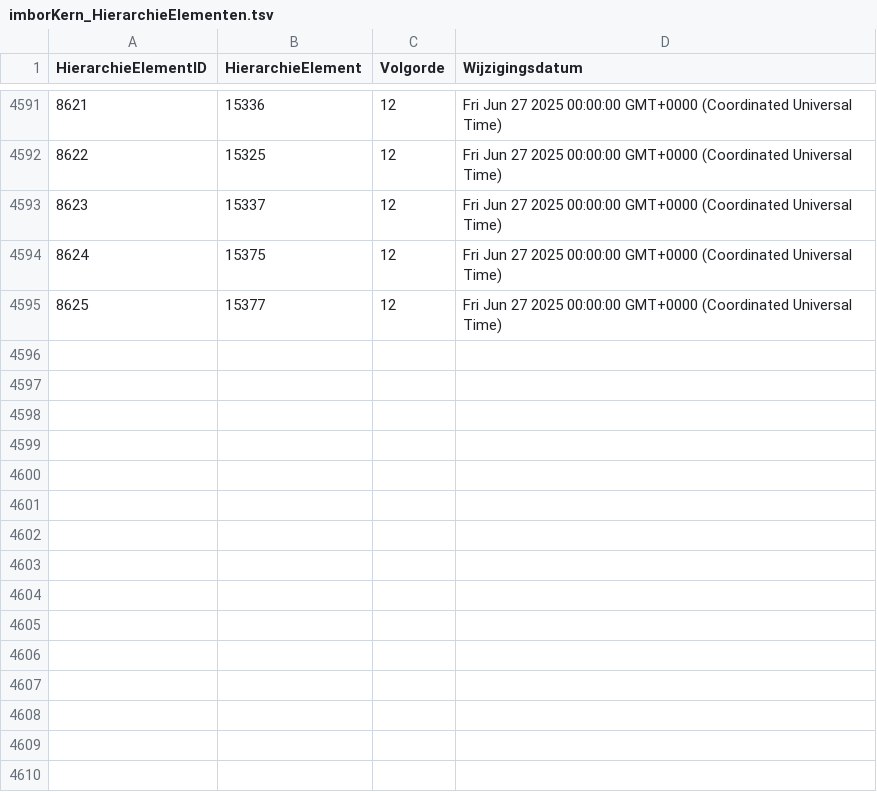
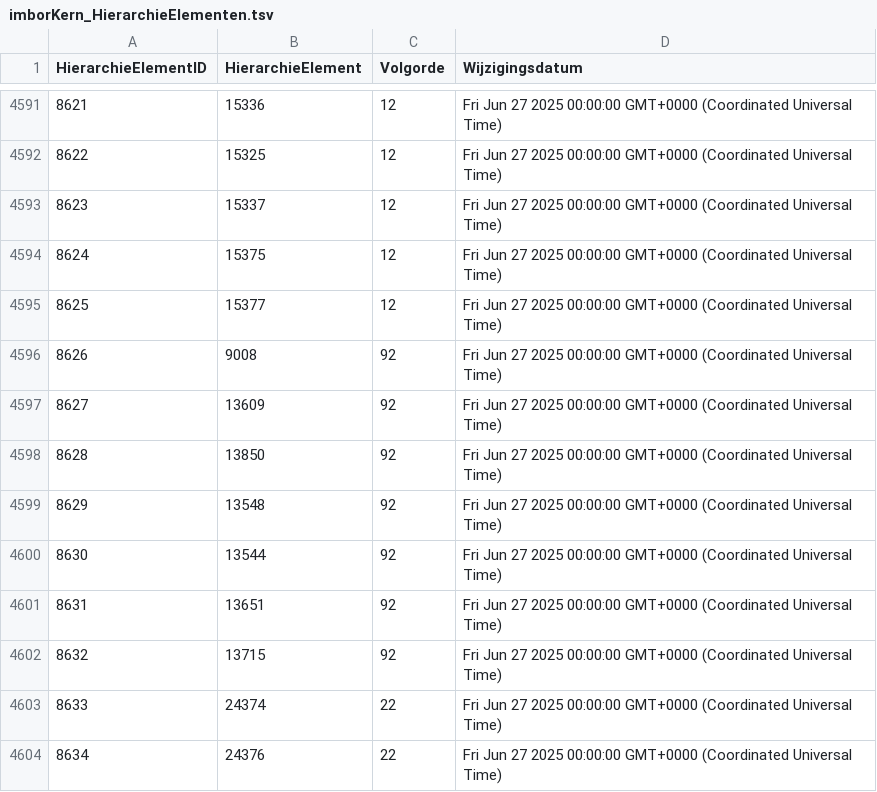
Before and after one commit to Stichting-CROW/imbor-development, a TSV file: data/tsv/imborKern_HierarchieElementen.tsv, drawn as a sheet; only a part is shown, gaps mark what is left out; the diff names each change by its address in the sheet, - before the commit and + after, or states it on an @@ line.

```diff
--- a/data/tsv/imborKern_HierarchieElementen.tsv
+++ b/data/tsv/imborKern_HierarchieElementen.tsv
+row 4596: 8626 | 9008 | 92 | Fri Jun 27 2025 00:00:00 GMT+0000 (Coordinated Universal Time)
+row 4597: 8627 | 13609 | 92 | Fri Jun 27 2025 00:00:00 GMT+0000 (Coordinated Universal Time)
+row 4598: 8628 | 13850 | 92 | Fri Jun 27 2025 00:00:00 GMT+0000 (Coordinated Universal Time)
+row 4599: 8629 | 13548 | 92 | Fri Jun 27 2025 00:00:00 GMT+0000 (Coordinated Universal Time)
+row 4600: 8630 | 13544 | 92 | Fri Jun 27 2025 00:00:00 GMT+0000 (Coordinated Universal Time)
+row 4601: 8631 | 13651 | 92 | Fri Jun 27 2025 00:00:00 GMT+0000 (Coordinated Universal Time)
+row 4602: 8632 | 13715 | 92 | Fri Jun 27 2025 00:00:00 GMT+0000 (Coordinated Universal Time)
+row 4603: 8633 | 24374 | 22 | Fri Jun 27 2025 00:00:00 GMT+0000 (Coordinated Universal Time)
+row 4604: 8634 | 24376 | 22 | Fri Jun 27 2025 00:00:00 GMT+0000 (Coordinated Universal Time)
```
Also changed, not shown: data/tsv/imborKern_Hierarchie.tsv, data/tsv/imborKern_K_KlassenChildParent.tsv, 1 other file.
